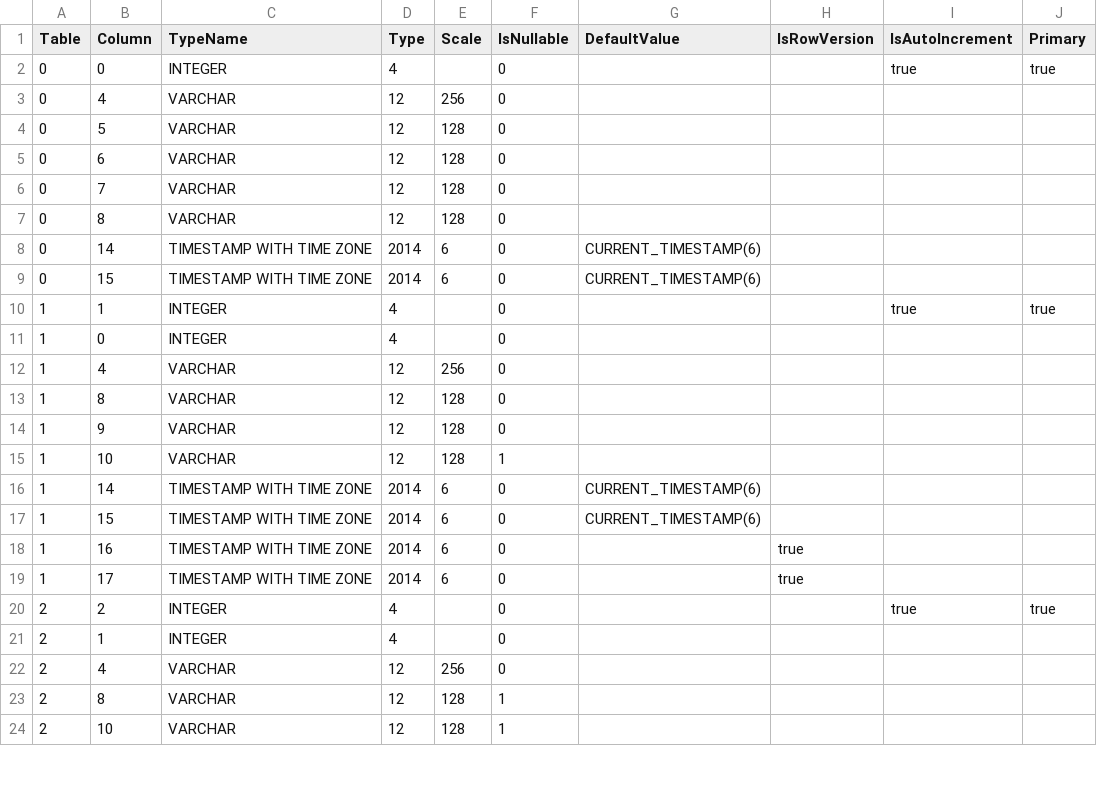
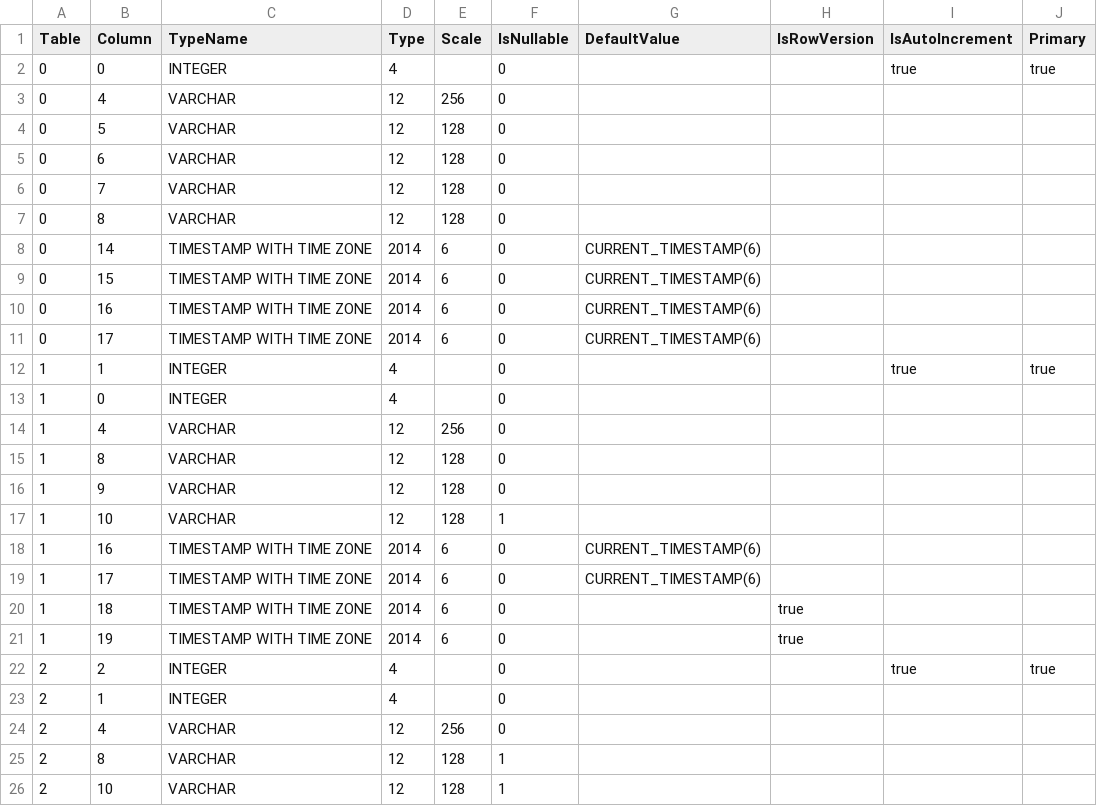
Before and after one commit to prrvchr/gContactOOo, a CSV file: uno/lib/uno/card/hsqldb/TableColumn.csv, drawn as a sheet; only a part is shown; the diff covers the shown part only.

Commit message:
new version 1.1.3

```diff
--- a/uno/lib/uno/card/hsqldb/TableColumn.csv
+++ b/uno/lib/uno/card/hsqldb/TableColumn.csv
@@ -9,2 +9,4 @@ Table|Column|TypeName|Type|Scale|IsNullable|DefaultValue|IsRowVersion|IsAutoIncr
 0|15|TIMESTAMP WITH TIME ZONE|2014|6|0|CURRENT_TIMESTAMP(6)|||
+0|16|TIMESTAMP WITH TIME ZONE|2014|6|0|CURRENT_TIMESTAMP(6)|||
+0|17|TIMESTAMP WITH TIME ZONE|2014|6|0|CURRENT_TIMESTAMP(6)|||
 1|1|INTEGER|4||0|||true|true
@@ -15,6 +17,6 @@ Table|Column|TypeName|Type|Scale|IsNullable|DefaultValue|IsRowVersion|IsAutoIncr
 1|10|VARCHAR|12|128|1||||
-1|14|TIMESTAMP WITH TIME ZONE|2014|6|0|CURRENT_TIMESTAMP(6)|||
-1|15|TIMESTAMP WITH TIME ZONE|2014|6|0|CURRENT_TIMESTAMP(6)|||
-1|16|TIMESTAMP WITH TIME ZONE|2014|6|0||true||
-1|17|TIMESTAMP WITH TIME ZONE|2014|6|0||true||
+1|16|TIMESTAMP WITH TIME ZONE|2014|6|0|CURRENT_TIMESTAMP(6)|||
+1|17|TIMESTAMP WITH TIME ZONE|2014|6|0|CURRENT_TIMESTAMP(6)|||
+1|18|TIMESTAMP WITH TIME ZONE|2014|6|0||true||
+1|19|TIMESTAMP WITH TIME ZONE|2014|6|0||true||
 2|2|INTEGER|4||0|||true|true
```
Also changed, not shown: 14 edited cells elsewhere in this file, 9 other files.
